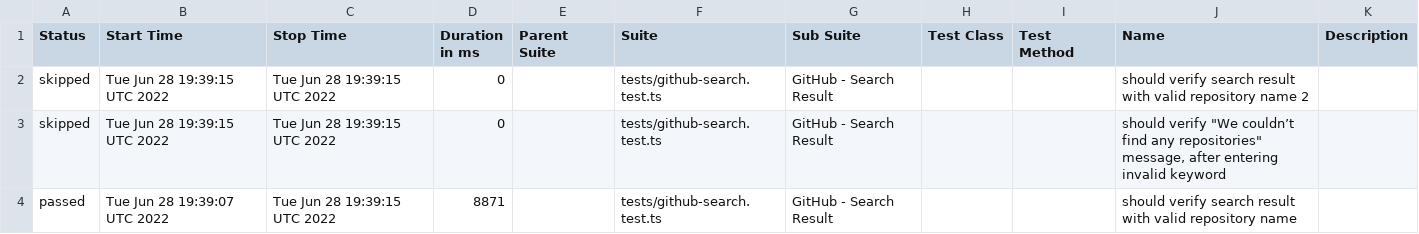
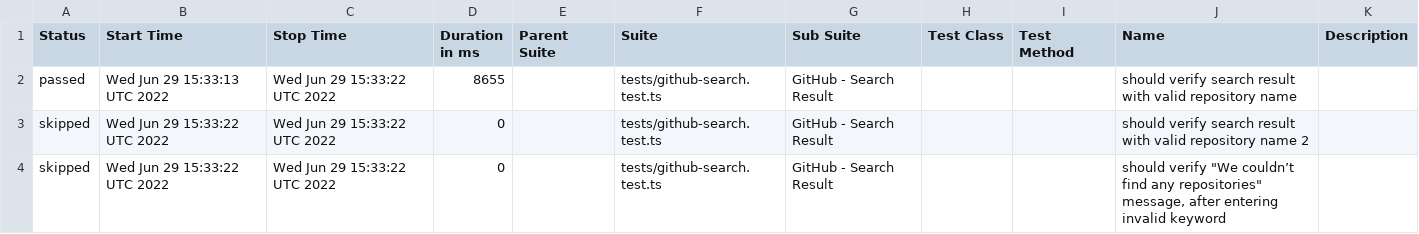
Before and after one commit to anneH/allure-playwright-example, a CSV file: data/suites.csv, drawn as a sheet.

```diff
--- a/data/suites.csv
+++ b/data/suites.csv
@@ -1,4 +1,4 @@
 "Status","Start Time","Stop Time","Duration in ms","Parent Suite","Suite","Sub Suite","Test Class","Test Method","Name","Description"
-"skipped","Tue Jun 28 19:39:15 UTC 2022","Tue Jun 28 19:39:15 UTC 2022","0","","tests/github-search.test.ts","GitHub - Search Result","","","should verify search result with valid repository name 2",""
-"skipped","Tue Jun 28 19:39:15 UTC 2022","Tue Jun 28 19:39:15 UTC 2022","0","","tests/github-search.test.ts","GitHub - Search Result","","","should verify ""We couldn’t find any repositories"" message, after entering invalid keyword",""
-"passed","Tue Jun 28 19:39:07 UTC 2022","Tue Jun 28 19:39:15 UTC 2022","8871","","tests/github-search.test.ts","GitHub - Search Result","","","should verify search result with valid repository name",""
+"passed","Wed Jun 29 15:33:13 UTC 2022","Wed Jun 29 15:33:22 UTC 2022","8655","","tests/github-search.test.ts","GitHub - Search Result","","","should verify search result with valid repository name",""
+"skipped","Wed Jun 29 15:33:22 UTC 2022","Wed Jun 29 15:33:22 UTC 2022","0","","tests/github-search.test.ts","GitHub - Search Result","","","should verify search result with valid repository name 2",""
+"skipped","Wed Jun 29 15:33:22 UTC 2022","Wed Jun 29 15:33:22 UTC 2022","0","","tests/github-search.test.ts","GitHub - Search Result","","","should verify ""We couldn’t find any repositories"" message, after entering invalid keyword",""
```
Also changed, not shown: 16 other files.
